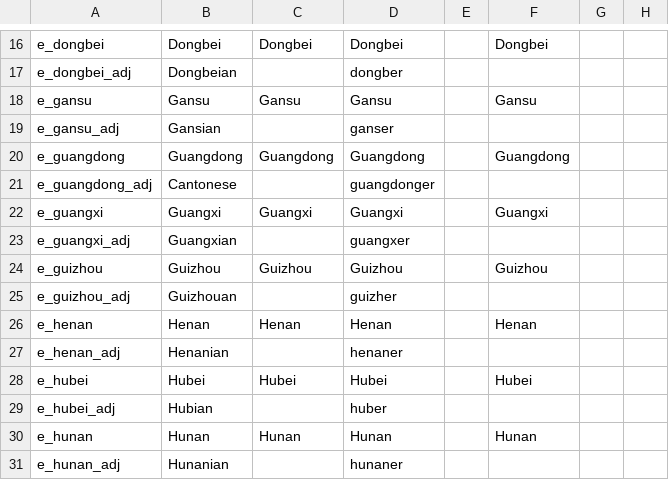
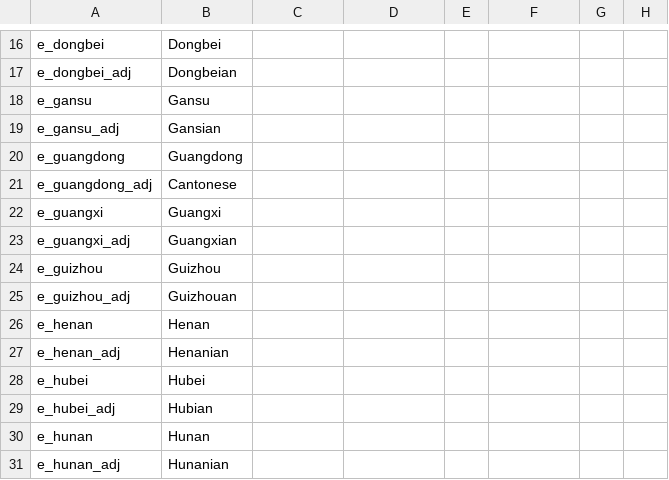
Before and after one commit to derdang/posttoyo, a CSV file: After the End Orientalis/localisation/000_Empire_names.csv, drawn as a sheet; only a part is shown, gaps mark what is left out; the diff covers the shown part only; the diff names each change by its address in the sheet, - before the commit and + after, or states it on an @@ line.

```diff
--- a/After the End Orientalis/localisation/000_Empire_names.csv
+++ b/After the End Orientalis/localisation/000_Empire_names.csv
-C16: Dongbei
+C16: (empty)
-D16: Dongbei
+D16: (empty)
-F16: Dongbei
+F16: (empty)
-D17: dongber
+D17: (empty)
-C18: Gansu
+C18: (empty)
-D18: Gansu
+D18: (empty)
-F18: Gansu
+F18: (empty)
-D19: ganser
+D19: (empty)
-C20: Guangdong
+C20: (empty)
-D20: Guangdong
+D20: (empty)
-F20: Guangdong
+F20: (empty)
-D21: guangdonger
+D21: (empty)
-C22: Guangxi
+C22: (empty)
-D22: Guangxi
+D22: (empty)
-F22: Guangxi
+F22: (empty)
-D23: guangxer
+D23: (empty)
-C24: Guizhou
+C24: (empty)
-D24: Guizhou
+D24: (empty)
-F24: Guizhou
+F24: (empty)
-D25: guizher
+D25: (empty)
-C26: Henan
+C26: (empty)
-D26: Henan
+D26: (empty)
-F26: Henan
+F26: (empty)
-D27: henaner
+D27: (empty)
-C28: Hubei
+C28: (empty)
-D28: Hubei
+D28: (empty)
-F28: Hubei
+F28: (empty)
-D29: huber
+D29: (empty)
-C30: Hunan
+C30: (empty)
-D30: Hunan
+D30: (empty)
-F30: Hunan
+F30: (empty)
-D31: hunaner
+D31: (empty)
```
Also changed, not shown: 151 edited cells elsewhere in this file, After the End Orientalis/localisation/000_Kingdom_names.csv, After the End Orientalis/map/definition.csv, 18 other files.
